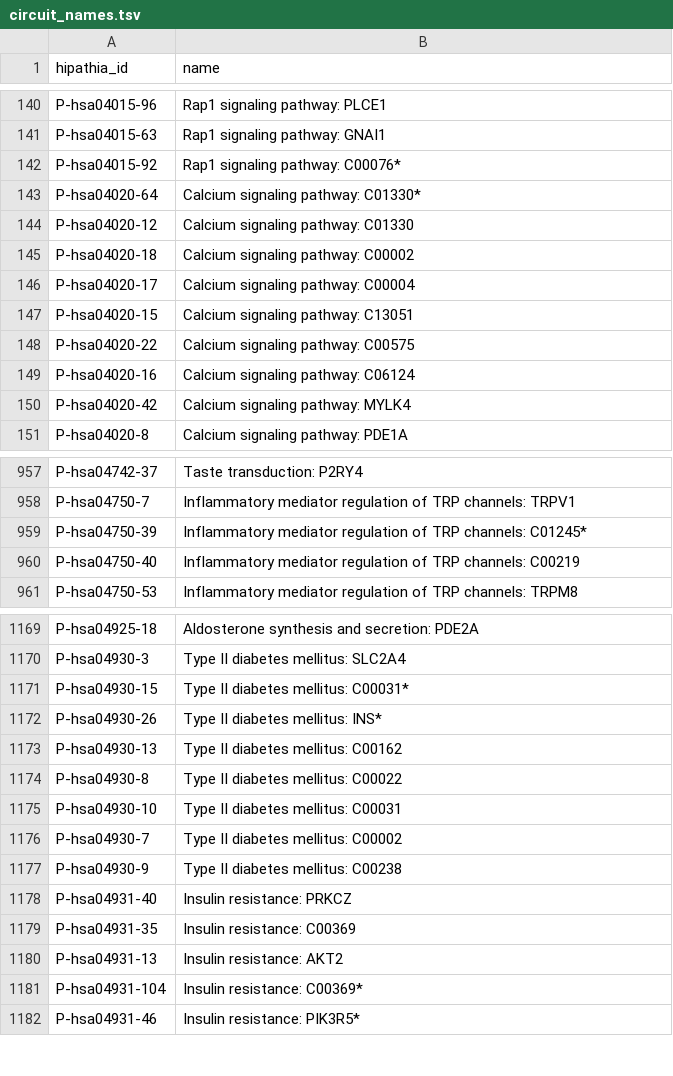
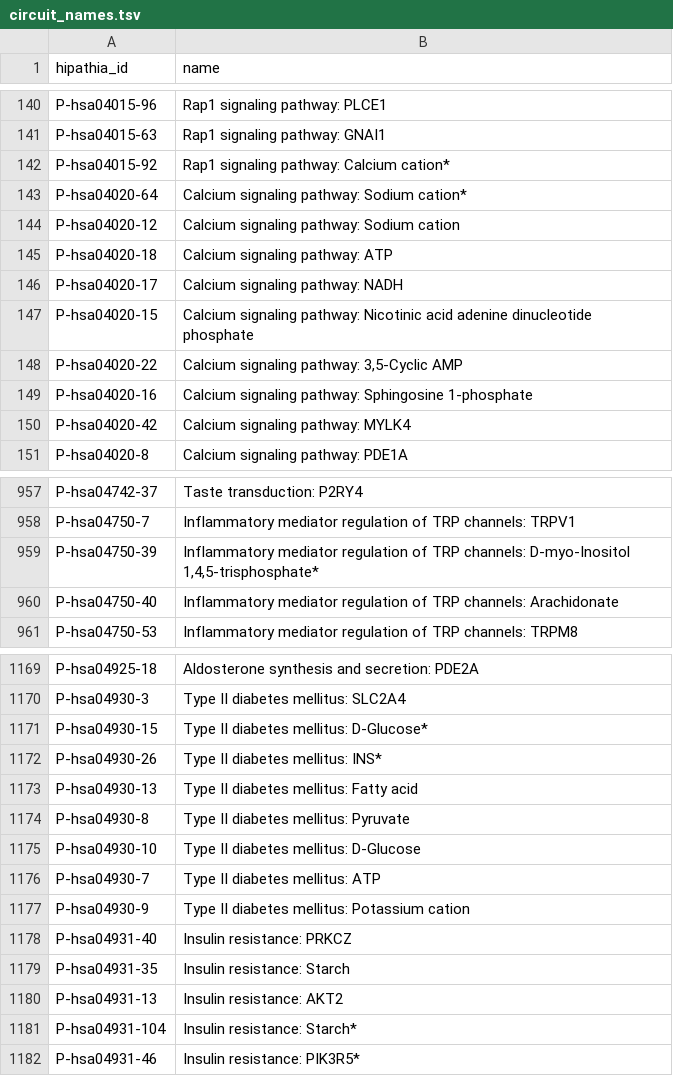
Before and after one commit to loucerac/drexml, a TSV file: drexml/resources/circuit_names.tsv, drawn as a sheet; only a part is shown, gaps mark what is left out; the diff covers the shown part only.

Commit message:
update of the circuit_names.tsv file

```diff
--- a/drexml/resources/circuit_names.tsv
+++ b/drexml/resources/circuit_names.tsv
@@ -141,10 +141,10 @@ P-hsa04015-96	Rap1 signaling pathway: PLCE1
 P-hsa04015-63	Rap1 signaling pathway: GNAI1
-P-hsa04015-92	Rap1 signaling pathway: C00076*
-P-hsa04020-64	Calcium signaling pathway: C01330*
-P-hsa04020-12	Calcium signaling pathway: C01330
-P-hsa04020-18	Calcium signaling pathway: C00002
-P-hsa04020-17	Calcium signaling pathway: C00004
-P-hsa04020-15	Calcium signaling pathway: C13051
-P-hsa04020-22	Calcium signaling pathway: C00575
-P-hsa04020-16	Calcium signaling pathway: C06124
+P-hsa04015-92	Rap1 signaling pathway: Calcium cation*
+P-hsa04020-64	Calcium signaling pathway: Sodium cation*
+P-hsa04020-12	Calcium signaling pathway: Sodium cation
+P-hsa04020-18	Calcium signaling pathway: ATP
+P-hsa04020-17	Calcium signaling pathway: NADH
+P-hsa04020-15	Calcium signaling pathway: Nicotinic acid adenine dinucleotide phosphate
+P-hsa04020-22	Calcium signaling pathway: 3,5-Cyclic AMP
+P-hsa04020-16	Calcium signaling pathway: Sphingosine 1-phosphate
 P-hsa04020-42	Calcium signaling pathway: MYLK4
@@ -958,4 +958,4 @@ P-hsa04742-37	Taste transduction: P2RY4
 P-hsa04750-7	Inflammatory mediator regulation of TRP channels: TRPV1
-P-hsa04750-39	Inflammatory mediator regulation of TRP channels: C01245*
-P-hsa04750-40	Inflammatory mediator regulation of TRP channels: C00219
+P-hsa04750-39	Inflammatory mediator regulation of TRP channels: D-myo-Inositol 1,4,5-trisphosphate*
+P-hsa04750-40	Inflammatory mediator regulation of TRP channels: Arachidonate
 P-hsa04750-53	Inflammatory mediator regulation of TRP channels: TRPM8
@@ -1170,13 +1170,13 @@ P-hsa04925-18	Aldosterone synthesis and secretion: PDE2A
 P-hsa04930-3	Type II diabetes mellitus: SLC2A4
-P-hsa04930-15	Type II diabetes mellitus: C00031*
+P-hsa04930-15	Type II diabetes mellitus: D-Glucose*
 P-hsa04930-26	Type II diabetes mellitus: INS*
-P-hsa04930-13	Type II diabetes mellitus: C00162
-P-hsa04930-8	Type II diabetes mellitus: C00022
-P-hsa04930-10	Type II diabetes mellitus: C00031
-P-hsa04930-7	Type II diabetes mellitus: C00002
-P-hsa04930-9	Type II diabetes mellitus: C00238
+P-hsa04930-13	Type II diabetes mellitus: Fatty acid
+P-hsa04930-8	Type II diabetes mellitus: Pyruvate
+P-hsa04930-10	Type II diabetes mellitus: D-Glucose
+P-hsa04930-7	Type II diabetes mellitus: ATP
+P-hsa04930-9	Type II diabetes mellitus: Potassium cation
 P-hsa04931-40	Insulin resistance: PRKCZ
-P-hsa04931-35	Insulin resistance: C00369
+P-hsa04931-35	Insulin resistance: Starch
 P-hsa04931-13	Insulin resistance: AKT2
-P-hsa04931-104	Insulin resistance: C00369*
+P-hsa04931-104	Insulin resistance: Starch*
 P-hsa04931-46	Insulin resistance: PIK3R5*
```
Also changed, not shown: 55 edited cells elsewhere in this file.
